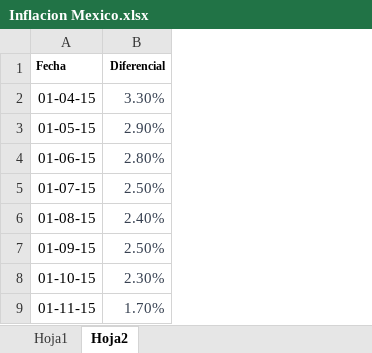
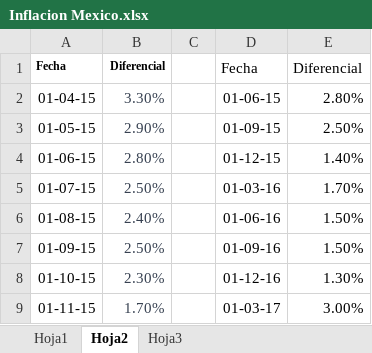
Before and after one commit to JuliaDomRuss/Proyecto_Simulacion, an Excel workbook: Inflacion Mexico.xlsx, sheet Hoja2, drawn as a sheet; only a part is shown; values as stored, in another font and other column widths than the file's, no borders; the diff names each change by its address in the sheet, - before the commit and + after, or states it on an @@ line.

```diff
--- a/Inflacion Mexico.xlsx (sheet Hoja2)
+++ b/Inflacion Mexico.xlsx (sheet Hoja2)
+sheet tab: Hoja3
+column C, empty
+column D, rows 1-9: Fecha | 01-06-15 | 01-09-15 | 01-12-15 | 01-03-16 | 01-06-16 | 01-09-16 | 01-12-16 | 01-03-17
+column E, rows 1-9: Diferencial | 2.80% | 2.50% | 1.40% | 1.70% | 1.50% | 1.50% | 1.30% | 3.00%
```
Also changed, not shown: 1 other file.
